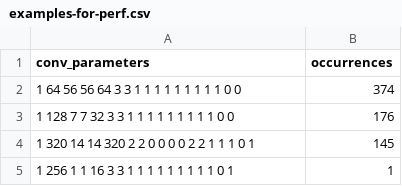
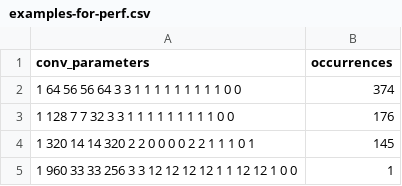
Before and after one commit to caio96/zero-copy-conv, a CSV file: single-conv/data/examples-for-perf.csv, drawn as a sheet.

```diff
--- a/single-conv/data/examples-for-perf.csv
+++ b/single-conv/data/examples-for-perf.csv
@@ -4,2 +4,2 @@ conv_parameters,occurrences
 1 320 14 14 320 2 2 0 0 0 0 2 2 1 1 1 0 1,145
-1 256 1 1 16 3 3 1 1 1 1 1 1 1 1 1 0 1,1
+1 960 33 33 256 3 3 12 12 12 12 1 1 12 12 1 0 0,1
```
Also changed, not shown: 2 other files.
